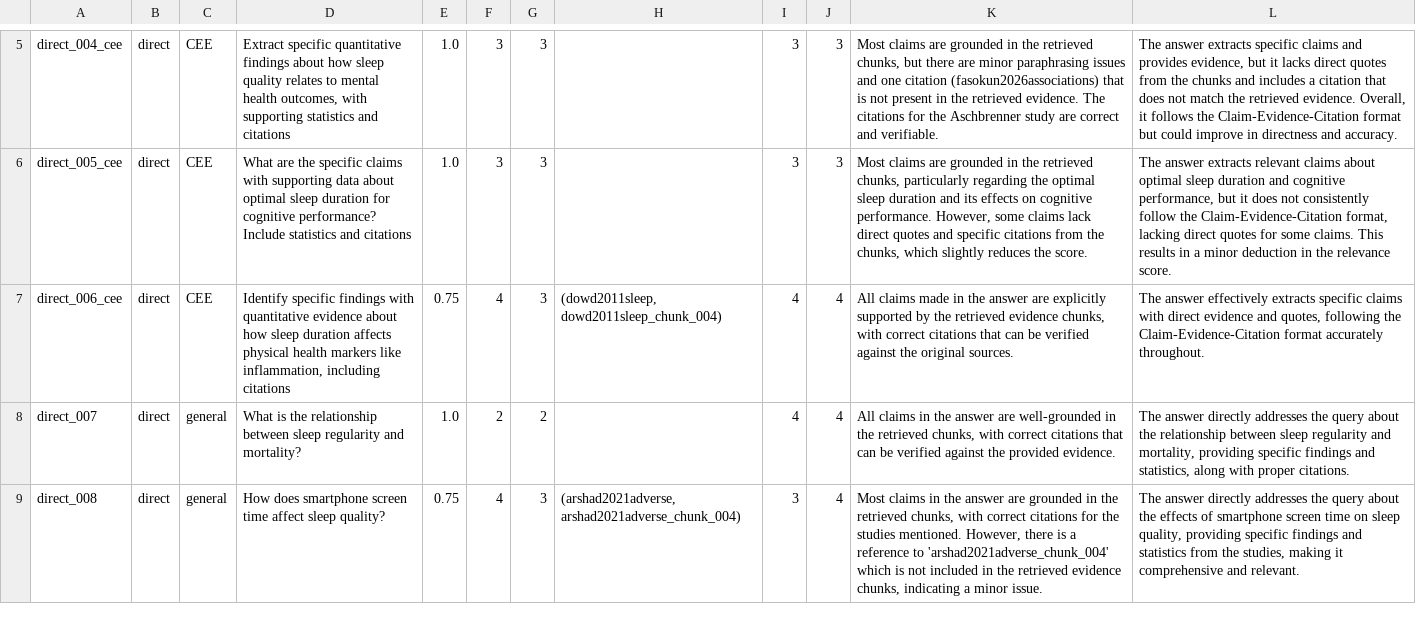
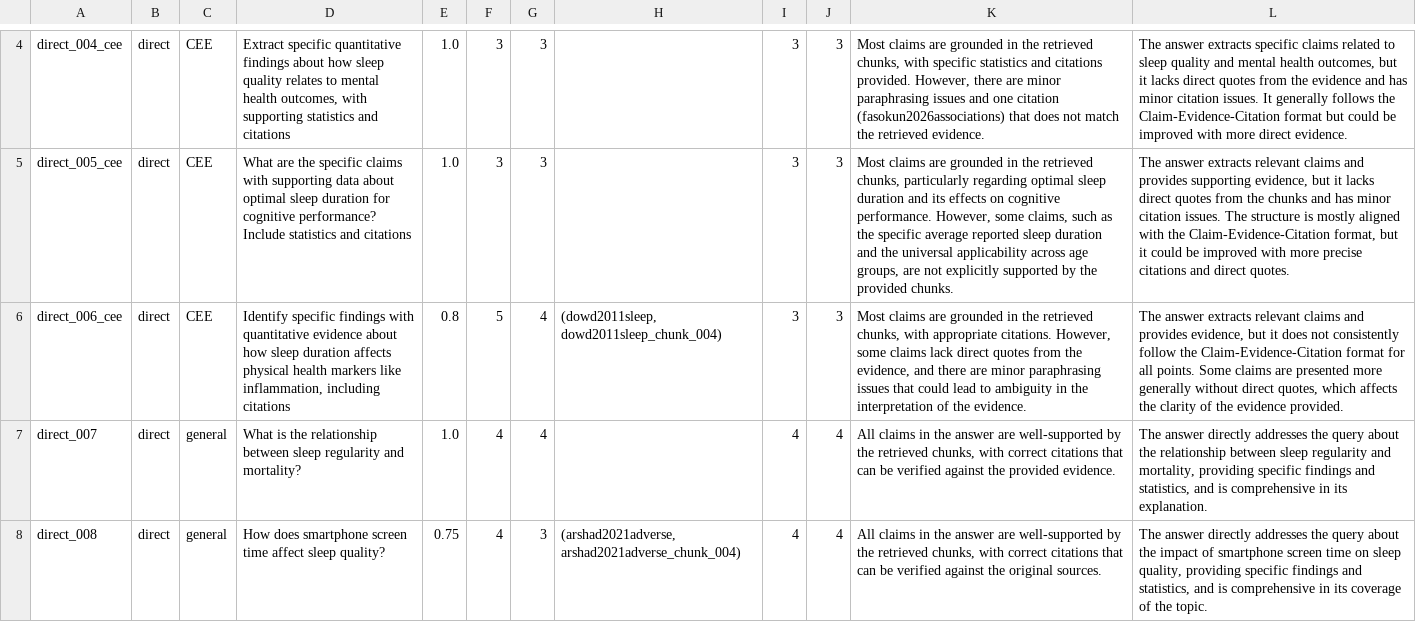
Before and after one commit to evelynnchen-cmu/prp, a CSV file: outputs/enhanced_eval_scores.csv, drawn as a sheet; only a part is shown, gaps mark what is left out; addresses are those after the commit; the diff covers the shown part only; the diff names each change by its address in the sheet, - before the commit and + after, or states it on an @@ line.

Commit message:
reran eval w full logging/outputs

```diff
--- a/outputs/enhanced_eval_scores.csv
+++ b/outputs/enhanced_eval_scores.csv
-K4: …retrieved chunks, but there are minor paraphrasing issues and one citation (fasokun2026associations) that is not present in the retrieved evidence. The citations for the Aschbrenner study are correct and verifiable.
+K4: …retrieved chunks, with specific statistics and citations provided. However, there are minor paraphrasing issues and one citation (fasokun2026associations) that does not match the retrieved evidence.
-L4: …specific claims and provides evidence, but it lacks direct quotes from the chunks and includes a citation that does not match the retrieved evidence. Overall, it follows the Claim-Evidence-Citation format but could improve in directness and accuracy.
+L4: …specific claims related to sleep quality and mental health outcomes, but it lacks direct quotes from the evidence and has minor citation issues. It generally follows the Claim-Evidence-Citation format but could be improved with more direct evidence.
-K5: …particularly regarding the optimal sleep duration and its effects on cognitive performance. However, some claims lack direct quotes and specific citations from the chunks, which slightly reduces the score.
+K5: …particularly regarding optimal sleep duration and its effects on cognitive performance. However, some claims, such as the specific average reported sleep duration and the universal applicability across age groups, are not explicitly supported by the provided chunks.
-L5: …relevant claims about optimal sleep duration and cognitive performance, but it does not consistently follow the Claim-Evidence-Citation format, lacking direct quotes for some claims. This results in a minor deduction in the relevance score.
+L5: …relevant claims and provides supporting evidence, but it lacks direct quotes from the chunks and has minor citation issues. The structure is mostly aligned with the Claim-Evidence-Citation format, but it could be improved with more precise citations and direct quotes.
-E6: 0.75
+E6: 0.8
-F6: 4
+F6: 5
-G6: 3
+G6: 4
-I6: 4
+I6: 3
-J6: 4
+J6: 3
-K6: All claims made in the answer are explicitly supported by the retrieved evidence chunks, with correct citations that can be verified against the original sources.
+K6: Most claims are grounded in the retrieved chunks, with appropriate citations. However, some claims lack direct quotes from the evidence, and there are minor paraphrasing issues that could lead to ambiguity in the interpretation of the evidence.
-L6: The answer effectively extracts specific claims with direct evidence and quotes, following the Claim-Evidence-Citation format accurately throughout.
+L6: The answer extracts relevant claims and provides evidence, but it does not consistently follow the Claim-Evidence-Citation format for all points. Some claims are presented more generally without direct quotes, which affects the clarity of the evidence provided.
-F7: 2
+F7: 4
-G7: 2
+G7: 4
-K7: …answer are well-grounded in the retrieved…
+K7: …answer are well-supported by the retrieved…
-L7: …and statistics, along with proper citations.
+L7: …and statistics, and is comprehensive in its explanation.
-I8: 3
+I8: 4
-K8: Most claims in the answer are grounded in the retrieved chunks, with correct citations for the studies mentioned. However, there is a reference to 'arshad2021adverse_chunk_004' which is not included in the retrieved evidence chunks, indicating a minor issue.
+K8: All claims in the answer are well-supported by the retrieved chunks, with correct citations that can be verified against the original sources.
-L8: …about the effects of smartphone screen time on sleep quality, providing specific findings and statistics from the studies, making it comprehensive and relevant.
+L8: …about the impact of smartphone screen time on sleep quality, providing specific findings and statistics, and is comprehensive in its coverage of the topic.
```
Also changed, not shown: 1 removed row and 56 edited cells elsewhere in this file, outputs/baseline_enhanced_comparison.csv, 9 other files.
